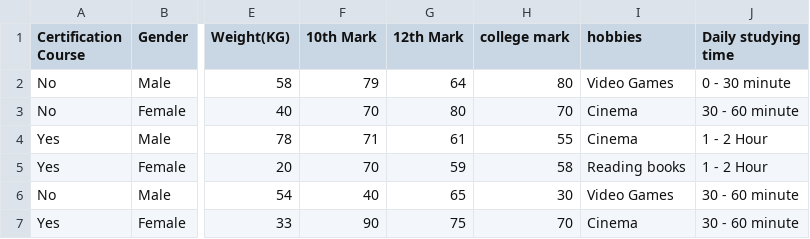
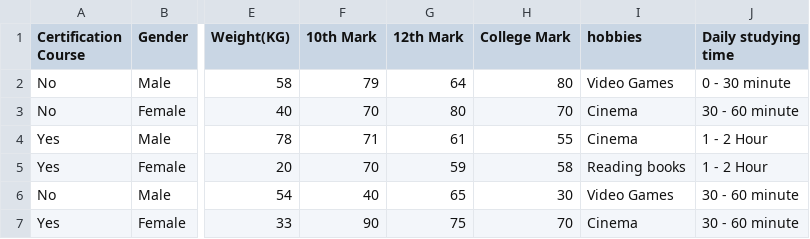
Before and after one commit to TraKhoi-10623022/streamlit-web, a CSV file: database/Student Attitude and Behavior.csv, drawn as a sheet; only a part is shown, gaps mark what is left out; the diff names each change by its address in the sheet, - before the commit and + after, or states it on an @@ line.

```diff
--- a/database/Student Attitude and Behavior.csv
+++ b/database/Student Attitude and Behavior.csv
-H1: college mark
+H1: College Mark
```
Also changed, not shown: 5 other files.
